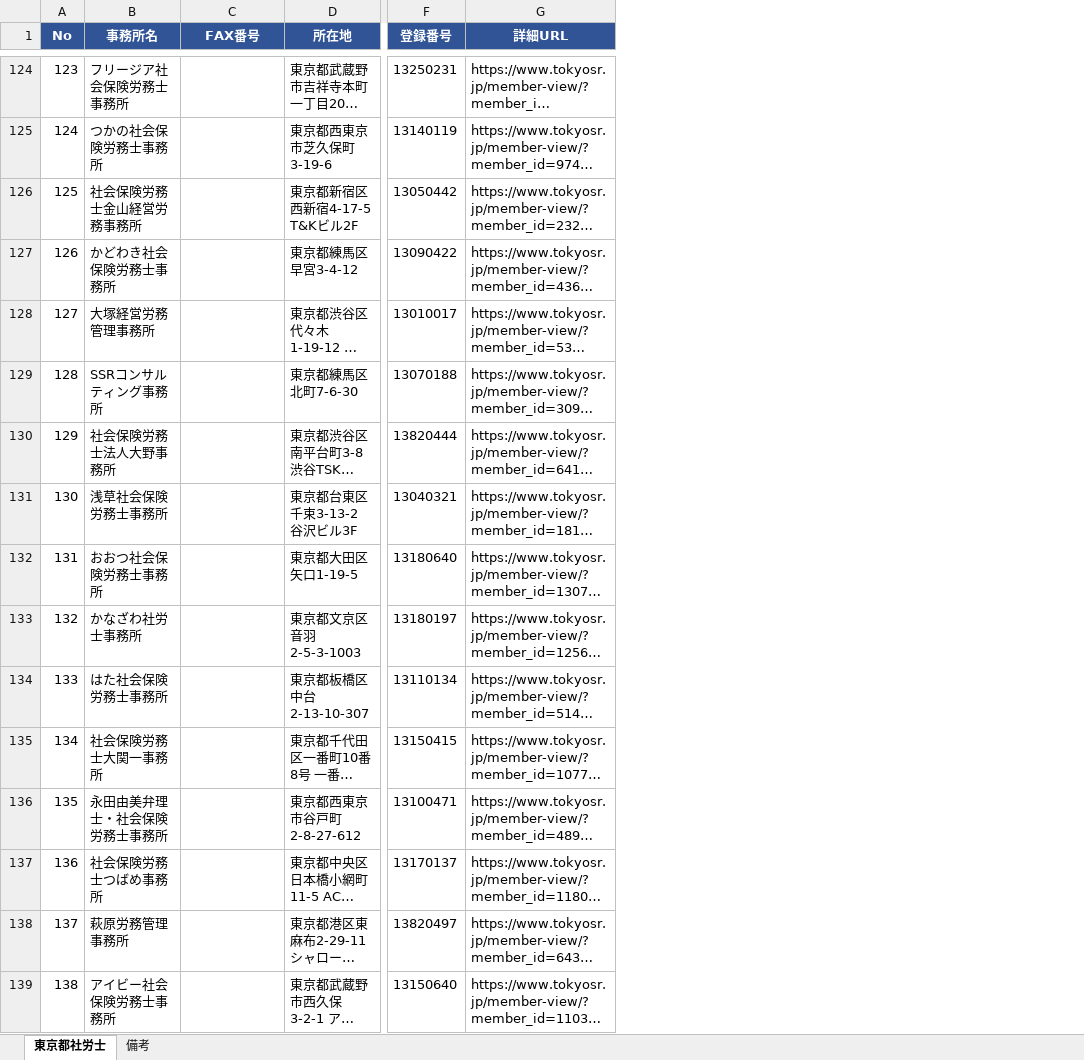
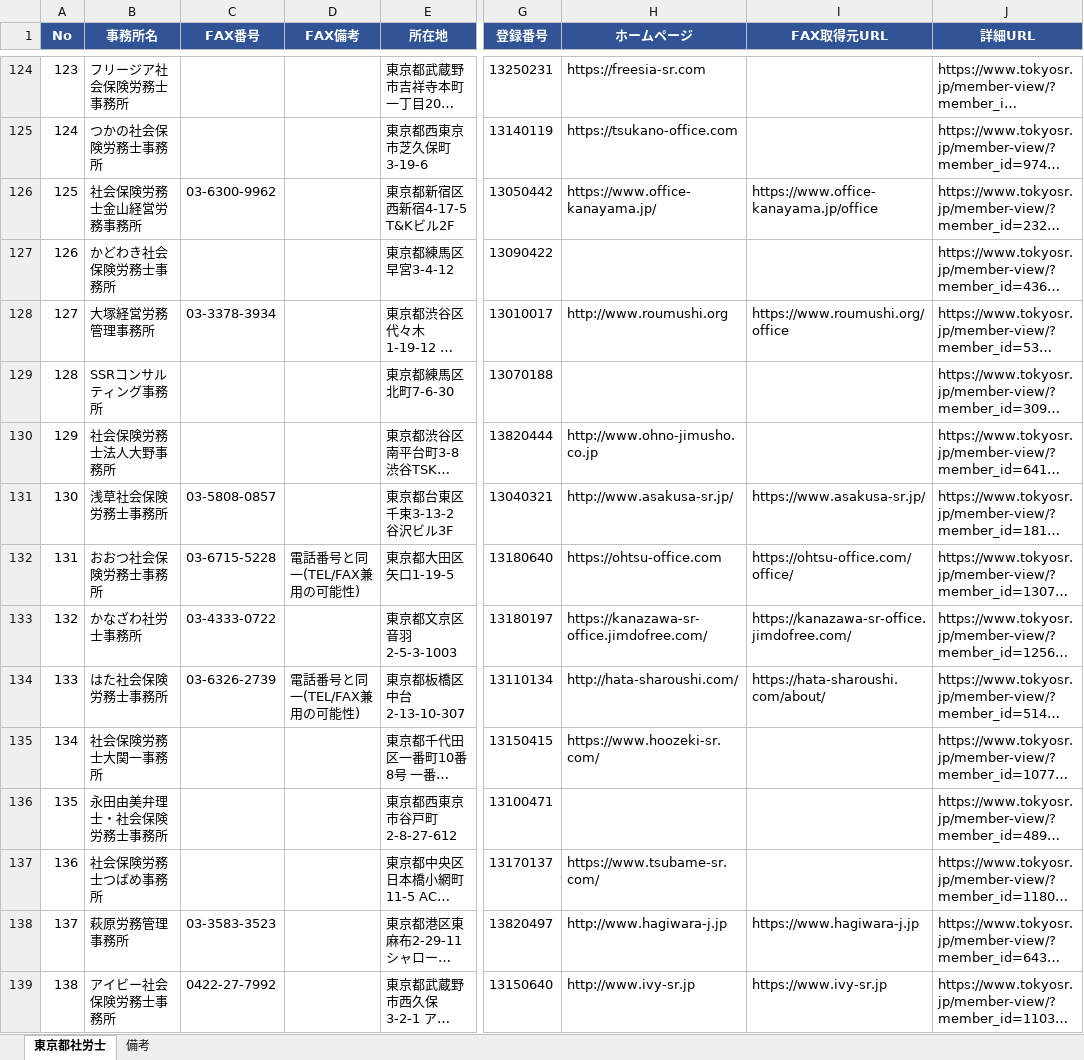
Before and after one commit to fpsr007-collab/umb, an Excel workbook: 東京都社労士名簿.xlsx, sheet 東京都社労士, drawn as a sheet; only a part is shown, gaps mark what is left out; long unchanged cells end in …; values as stored, in another font and other column widths than the file's, no borders; the diff covers the shown part only; the diff names each change by its address in the sheet, - before the commit and + after, or states it on an @@ line.

```diff
--- a/東京都社労士名簿.xlsx (sheet 東京都社労士)
+++ b/東京都社労士名簿.xlsx (sheet 東京都社労士)
+column D (FAX備考), rows 132-134: 電話番号と同一(TEL/FAX兼用の可能性) |  | 電話番号と同一(TEL/FAX兼用の可能性)
+column H (ホームページ), rows 124-139: https://freesia-sr.com | https://tsukano-office.com | https://www.office-kanayama.jp/ |  | http://www.roumushi.org |  | http://www.ohno-jimusho.co.jp | http://www.asakusa-sr.jp/ | https://ohtsu-office.com | https://kanazawa-sr-office.jimdofree.com/ | http://hata-sharoushi.com/ | https://www.hoozeki-sr.com/ |  | https://www.tsubame-sr.com/ | http://www.hagiwara-j.jp | http://www.ivy-sr.jp
+column I (FAX取得元URL), rows 126-139: https://www.office-kanayama.jp/office |  | https://www.roumushi.org/office |  |  | https://www.asakusa-sr.jp/ | https://ohtsu-office.com/office/ | https://kanazawa-sr-office.jimdofree.com/ | https://hata-sharoushi.com/about/ |  |  |  | https://www.hagiwara-j.jp | https://www.ivy-sr.jp
-C126 (FAX番号): (empty)
+C126 (FAX番号): 03-6300-9962
-C128 (FAX番号): (empty)
+C128 (FAX番号): 03-3378-3934
-C131 (FAX番号): (empty)
+C131 (FAX番号): 03-5808-0857
-C132 (FAX番号): (empty)
+C132 (FAX番号): 03-6715-5228
-C133 (FAX番号): (empty)
+C133 (FAX番号): 03-4333-0722
-C134 (FAX番号): (empty)
+C134 (FAX番号): 03-6326-2739
-C138 (FAX番号): (empty)
+C138 (FAX番号): 03-3583-3523
-C139 (FAX番号): (empty)
+C139 (FAX番号): 0422-27-7992
```
Also changed, not shown: 105 edited cells elsewhere in this sheet, sheet 備考.
